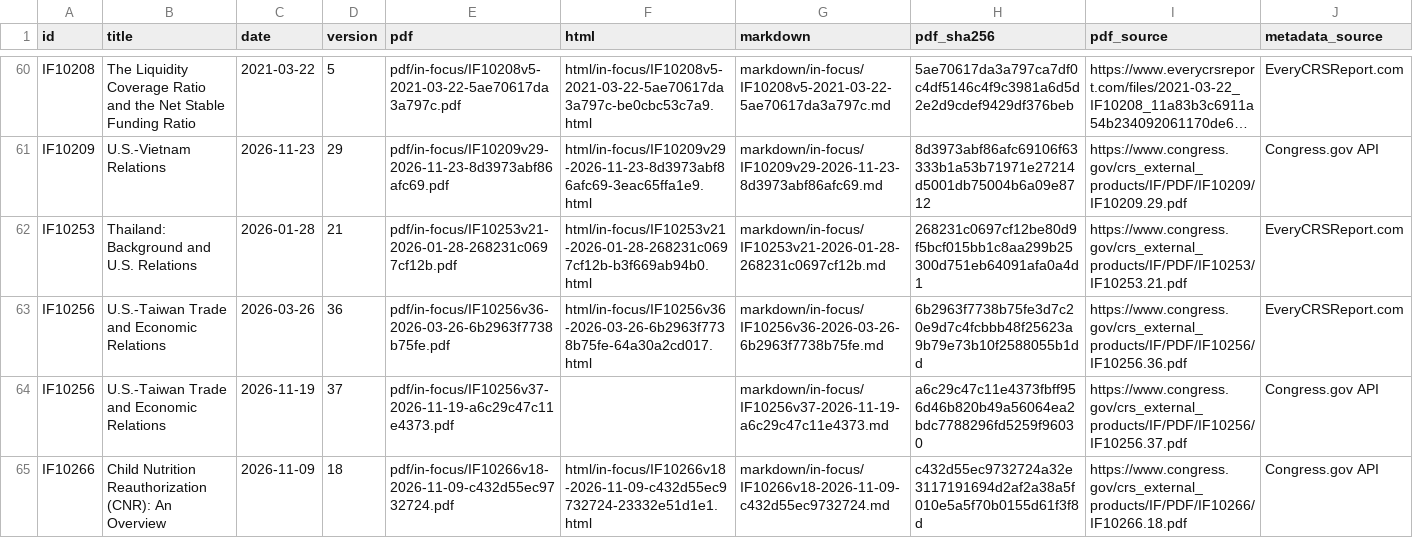
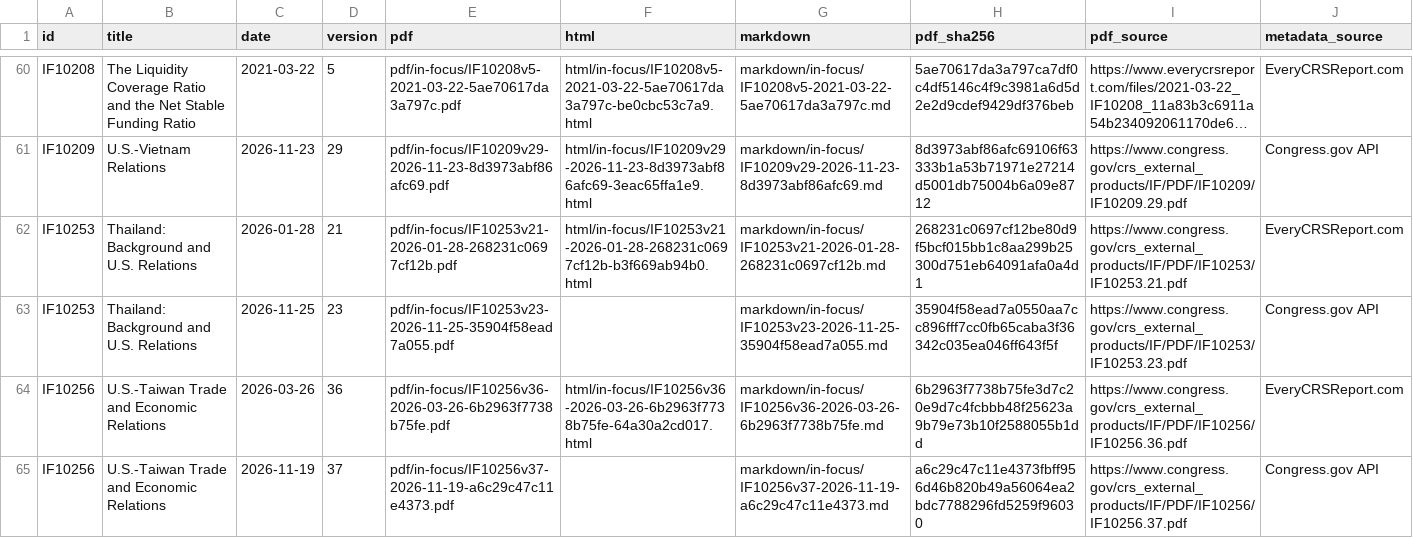
Before and after one commit to krischen-77/crs-reports, a CSV file: data/archived-reports.csv, drawn as a sheet; only a part is shown, gaps mark what is left out; the shorter side is filled out with more unchanged rows; long unchanged cells end in …; the diff covers the shown part only.

```diff
--- a/data/archived-reports.csv
+++ b/data/archived-reports.csv
@@ -62,2 +62,3 @@ IF10209,U.S.-Vietnam Relations,2026-11-23,29,pdf/in-focus/IF10209v29-2026-11-23-
 IF10253,Thailand: Background and U.S. Relations,2026-01-28,21,pdf/in-focus/IF10253v21-2026-01-28-268231c0697cf12b.pdf,html/in-focus/IF10253v21-2026-01-28-268231c0697cf12b-b3f669ab94b0.html,markdown/in-focus/IF10253v21-2026-01-28-268231c0697cf12b.md,268231c0697cf12be80d9f5bcf015bb1c8aa299b25300d751eb64091afa0a4d1,https://www.congress.gov/crs_external_products/IF/PDF/IF10253/IF10253.21.pdf,EveryCRSReport.com
+IF10253,Thailand: Background and U.S. Relations,2026-11-25,23,pdf/in-focus/IF10253v23-2026-11-25-35904f58ead7a055.pdf,,markdown/in-focus/IF10253v23-2026-11-25-35904f58ead7a055.md,35904f58ead7a0550aa7cc896fff7cc0fb65caba3f36342c035ea046ff643f5f,https://www.congress.gov/crs_external_products/IF/PDF/IF10253/IF10253.23.pdf,Congress.gov API
 IF10256,U.S.-Taiwan Trade and Economic Relations,2026-03-26,36,pdf/in-focus/IF10256v36-2026-03-26-6b2963f7738b75fe.pdf,html/in-focus/IF10256v36-2026-03-26-6b2963f7738b75fe-64a30a2cd017.html,markdown/in-focus/IF10256v36-2026-03-26-6b2963f7738b75fe.md,6b2963f7738b75fe3d7c20e9d7c4fcbbb48f25623a9b79e73b10f2588055b1dd,https://www.congress.gov/crs_external_products/IF/PDF/IF10256/IF10256.36.pdf,EveryCRSReport.com
```
Also changed, not shown: 2 added rows elsewhere in this file, data/audits/latest-official-current.csv, 17 other files.
